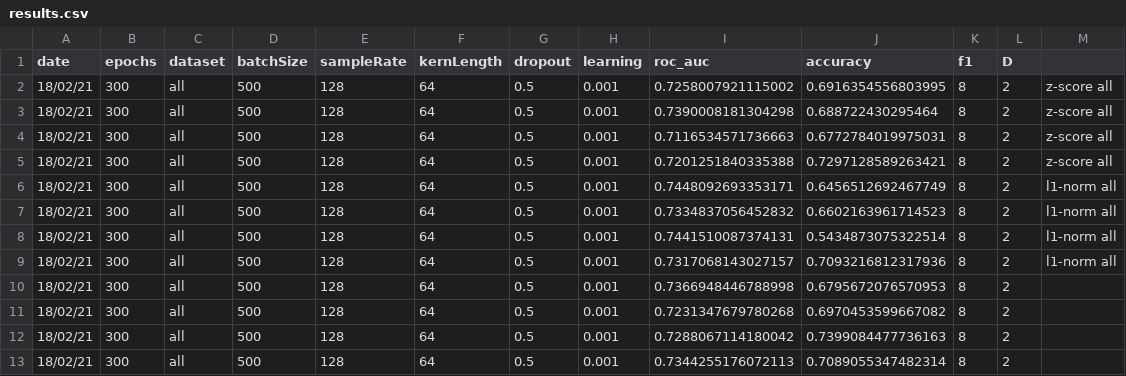
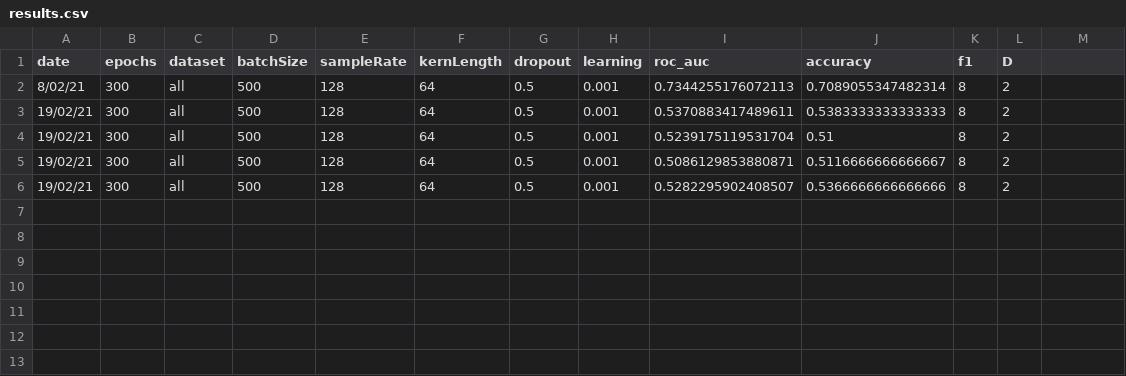
Before and after one commit to WillSmithTE/arl-eegmodels, a CSV file: results.csv, drawn as a sheet.

```diff
--- a/results.csv
+++ b/results.csv
@@ -1,13 +1,6 @@
 date,epochs,dataset,batchSize,sampleRate,kernLength,dropout,learning,roc_auc,accuracy,f1,D
-18/02/21,300,all,500,128,64,0.5,0.001,0.7258007921115002,0.6916354556803995,8,2,z-score all
-18/02/21,300,all,500,128,64,0.5,0.001,0.7390008181304298,0.688722430295464,8,2,z-score all
-18/02/21,300,all,500,128,64,0.5,0.001,0.7116534571736663,0.6772784019975031,8,2,z-score all
-18/02/21,300,all,500,128,64,0.5,0.001,0.7201251840335388,0.7297128589263421,8,2,z-score all
-18/02/21,300,all,500,128,64,0.5,0.001,0.7448092693353171,0.6456512692467749,8,2,l1-norm all
-18/02/21,300,all,500,128,64,0.5,0.001,0.7334837056452832,0.6602163961714523,8,2,l1-norm all
-18/02/21,300,all,500,128,64,0.5,0.001,0.7441510087374131,0.5434873075322514,8,2,l1-norm all
-18/02/21,300,all,500,128,64,0.5,0.001,0.7317068143027157,0.7093216812317936,8,2,l1-norm all
-18/02/21,300,all,500,128,64,0.5,0.001,0.7366948446788998,0.6795672076570953,8,2
-18/02/21,300,all,500,128,64,0.5,0.001,0.7231347679780268,0.6970453599667082,8,2
-18/02/21,300,all,500,128,64,0.5,0.001,0.7288067114180042,0.7399084477736163,8,2
-18/02/21,300,all,500,128,64,0.5,0.001,0.7344255176072113,0.7089055347482314,8,2
+8/02/21,300,all,500,128,64,0.5,0.001,0.7344255176072113,0.7089055347482314,8,2
+19/02/21,300,all,500,128,64,0.5,0.001,0.5370883417489611,0.5383333333333333,8,2
+19/02/21,300,all,500,128,64,0.5,0.001,0.5239175119531704,0.51,8,2
+19/02/21,300,all,500,128,64,0.5,0.001,0.5086129853880871,0.5116666666666667,8,2
+19/02/21,300,all,500,128,64,0.5,0.001,0.5282295902408507,0.5366666666666666,8,2
```
Also changed, not shown: 1 other file.
